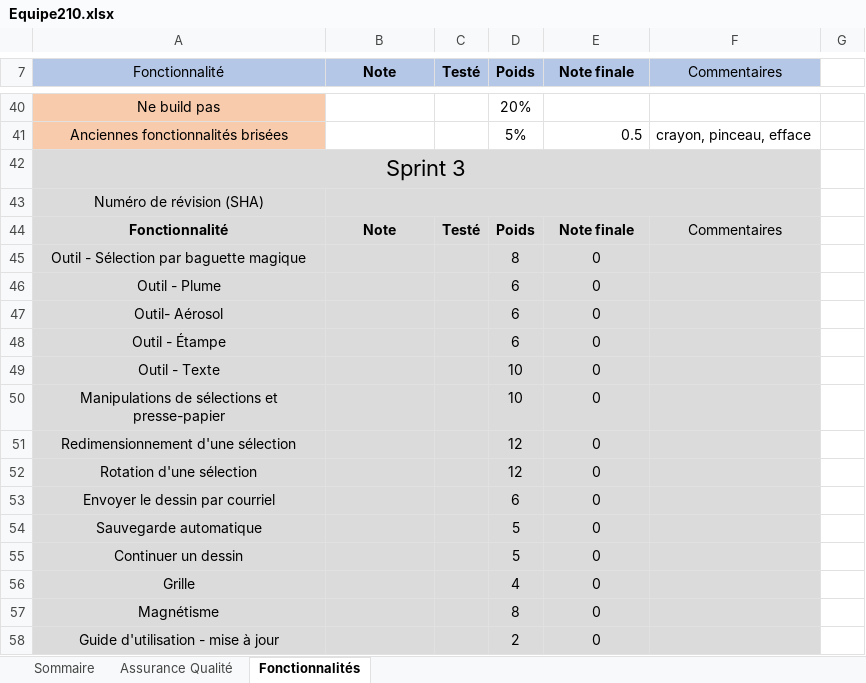
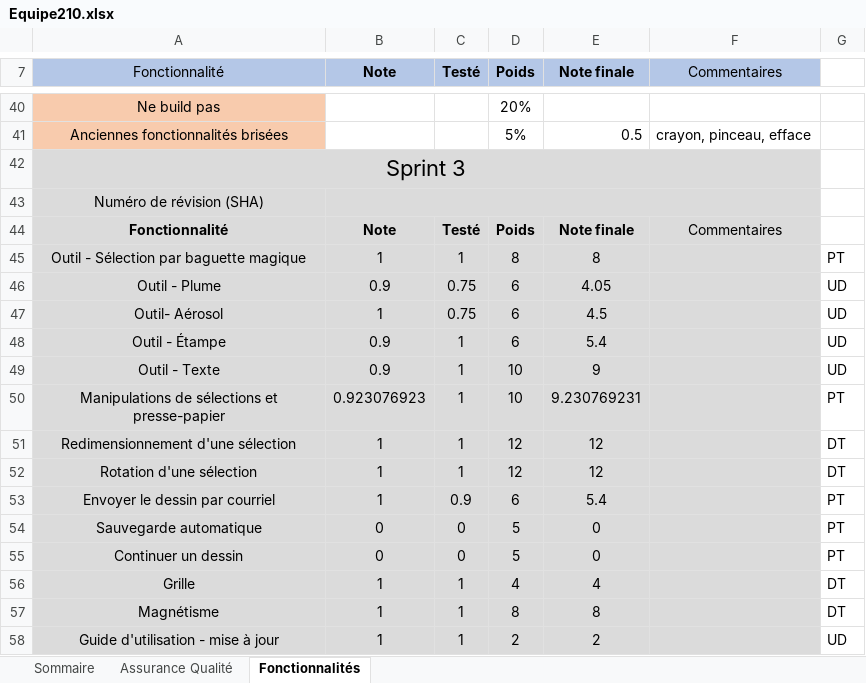
Before and after one commit to TristanPhilis/LOG2990_2nd_Year_Project, an Excel workbook: Equipe210.xlsx, sheet Fonctionnalités, drawn as a sheet; only a part is shown, gaps mark what is left out; values as stored, in another font and other column widths than the file's, no borders; the diff covers the shown part only; the diff names each change by its address in the sheet, - before the commit and + after, or states it on an @@ line.

```diff
--- a/Equipe210.xlsx (sheet Fonctionnalités)
+++ b/Equipe210.xlsx (sheet Fonctionnalités)
-B45 (Note): (empty)
+B45 (Note): 1
-C45 (Testé): (empty)
+C45 (Testé): 1
-E45 (Note finale): 0
+E45 (Note finale): 8
-G45: (empty)
+G45: PT
-B46 (Note): (empty)
+B46 (Note): 0.9
-C46:C47 (Testé): (empty)
+C46:C47 (Testé): 0.75
-E46 (Note finale): 0
+E46 (Note finale): 4.05
-G46:G49: (empty)
+G46:G49: UD
-B47 (Note): (empty)
+B47 (Note): 1
-E47 (Note finale): 0
+E47 (Note finale): 4.5
-B48:B49 (Note): (empty)
+B48:B49 (Note): 0.9
-C48:C52 (Testé): (empty)
+C48:C52 (Testé): 1
-E48 (Note finale): 0
+E48 (Note finale): 5.4
-E49 (Note finale): 0
+E49 (Note finale): 9
-B50 (Note): (empty)
+B50 (Note): 0.923076923
-E50 (Note finale): 0
+E50 (Note finale): 9.230769231
-G50: (empty)
+G50: PT
-B51:B53 (Note): (empty)
+B51:B53 (Note): 1
-E51:E52 (Note finale): 0
+E51:E52 (Note finale): 12
-G51:G52: (empty)
+G51:G52: DT
-C53 (Testé): (empty)
+C53 (Testé): 0.9
-E53 (Note finale): 0
+E53 (Note finale): 5.4
-G53:G55: (empty)
+G53:G55: PT
-B54:B55 (Note): (empty)
+B54:B55 (Note): 0
-C54:C55 (Testé): (empty)
+C54:C55 (Testé): 0
-B56:B58 (Note): (empty)
+B56:B58 (Note): 1
-C56:C58 (Testé): (empty)
+C56:C58 (Testé): 1
-E56 (Note finale): 0
+E56 (Note finale): 4
-G56:G57: (empty)
+G56:G57: DT
-E57 (Note finale): 0
+E57 (Note finale): 8
-E58 (Note finale): 0
+E58 (Note finale): 2
-G58: (empty)
+G58: UD
```
Also changed, not shown: 3 edited cells elsewhere in this sheet, sheet Assurance Qualité, sheet Sommaire.
